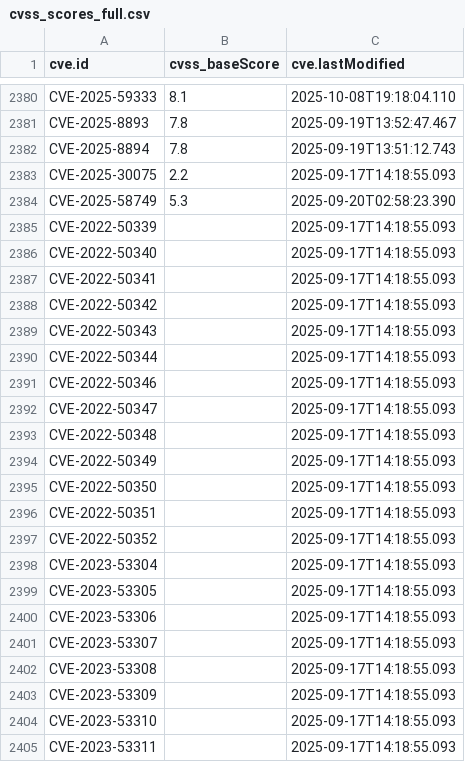
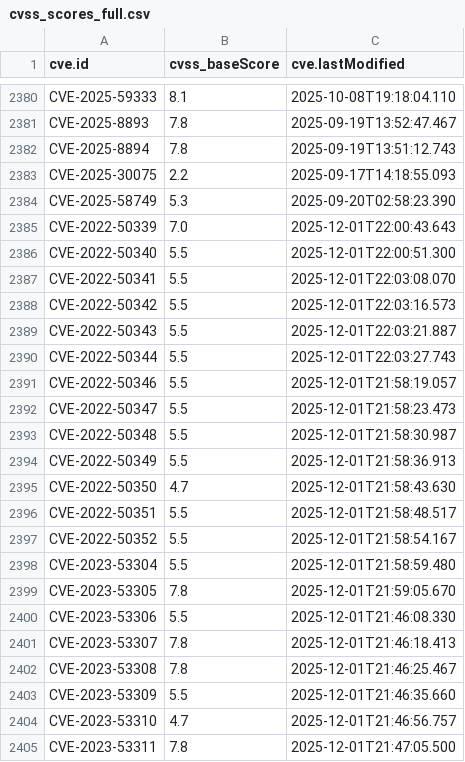
Before and after one commit to alerenda/EPSS-UniTs, a CSV file: cache_epss/cvss_scores_full.csv, drawn as a sheet; only a part is shown, gaps mark what is left out; the diff covers the shown part only.

```diff
--- a/cache_epss/cvss_scores_full.csv
+++ b/cache_epss/cvss_scores_full.csv
@@ -2384,22 +2384,22 @@ CVE-2025-30075,2.2,2025-09-17T14:18:55.093
 CVE-2025-58749,5.3,2025-09-20T02:58:23.390
-CVE-2022-50339,,2025-09-17T14:18:55.093
-CVE-2022-50340,,2025-09-17T14:18:55.093
-CVE-2022-50341,,2025-09-17T14:18:55.093
-CVE-2022-50342,,2025-09-17T14:18:55.093
-CVE-2022-50343,,2025-09-17T14:18:55.093
-CVE-2022-50344,,2025-09-17T14:18:55.093
-CVE-2022-50346,,2025-09-17T14:18:55.093
-CVE-2022-50347,,2025-09-17T14:18:55.093
-CVE-2022-50348,,2025-09-17T14:18:55.093
-CVE-2022-50349,,2025-09-17T14:18:55.093
-CVE-2022-50350,,2025-09-17T14:18:55.093
-CVE-2022-50351,,2025-09-17T14:18:55.093
-CVE-2022-50352,,2025-09-17T14:18:55.093
-CVE-2023-53304,,2025-09-17T14:18:55.093
-CVE-2023-53305,,2025-09-17T14:18:55.093
-CVE-2023-53306,,2025-09-17T14:18:55.093
-CVE-2023-53307,,2025-09-17T14:18:55.093
-CVE-2023-53308,,2025-09-17T14:18:55.093
-CVE-2023-53309,,2025-09-17T14:18:55.093
-CVE-2023-53310,,2025-09-17T14:18:55.093
-CVE-2023-53311,,2025-09-17T14:18:55.093
+CVE-2022-50339,7.0,2025-12-01T22:00:43.643
+CVE-2022-50340,5.5,2025-12-01T22:00:51.300
+CVE-2022-50341,5.5,2025-12-01T22:03:08.070
+CVE-2022-50342,5.5,2025-12-01T22:03:16.573
+CVE-2022-50343,5.5,2025-12-01T22:03:21.887
+CVE-2022-50344,5.5,2025-12-01T22:03:27.743
+CVE-2022-50346,5.5,2025-12-01T21:58:19.057
+CVE-2022-50347,5.5,2025-12-01T21:58:23.473
+CVE-2022-50348,5.5,2025-12-01T21:58:30.987
+CVE-2022-50349,5.5,2025-12-01T21:58:36.913
+CVE-2022-50350,4.7,2025-12-01T21:58:43.630
+CVE-2022-50351,5.5,2025-12-01T21:58:48.517
+CVE-2022-50352,5.5,2025-12-01T21:58:54.167
+CVE-2023-53304,5.5,2025-12-01T21:58:59.480
+CVE-2023-53305,7.8,2025-12-01T21:59:05.670
+CVE-2023-53306,5.5,2025-12-01T21:46:08.330
+CVE-2023-53307,7.8,2025-12-01T21:46:18.413
+CVE-2023-53308,7.8,2025-12-01T21:46:25.467
+CVE-2023-53309,5.5,2025-12-01T21:46:35.660
+CVE-2023-53310,4.7,2025-12-01T21:46:56.757
+CVE-2023-53311,7.8,2025-12-01T21:47:05.500
```
Also changed, not shown: 70 edited cells elsewhere in this file, 1 other file.
